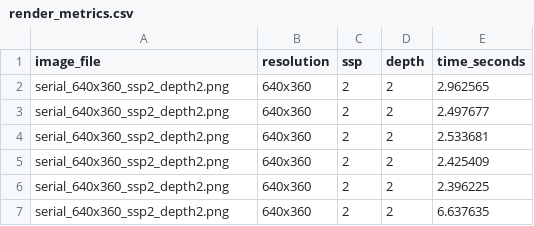
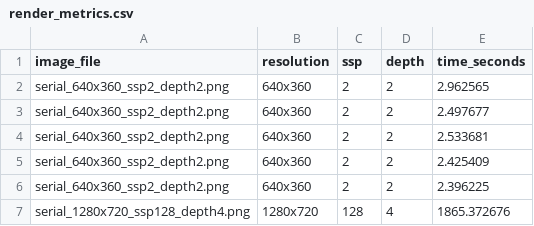
Before and after one commit to NagrajMG/ToriRender-Raytracing-Donuts-in-Kitchen, a CSV file: output/render_metrics.csv, drawn as a sheet.

```diff
--- a/output/render_metrics.csv
+++ b/output/render_metrics.csv
@@ -6,2 +6,2 @@ serial_640x360_ssp2_depth2.png,640x360,2,2,2.425409
 serial_640x360_ssp2_depth2.png,640x360,2,2,2.396225
-serial_640x360_ssp2_depth2.png,640x360,2,2,6.637635
+serial_1280x720_ssp128_depth4.png,1280x720,128,4,1865.372676
```
Also changed, not shown: 6 other files.
